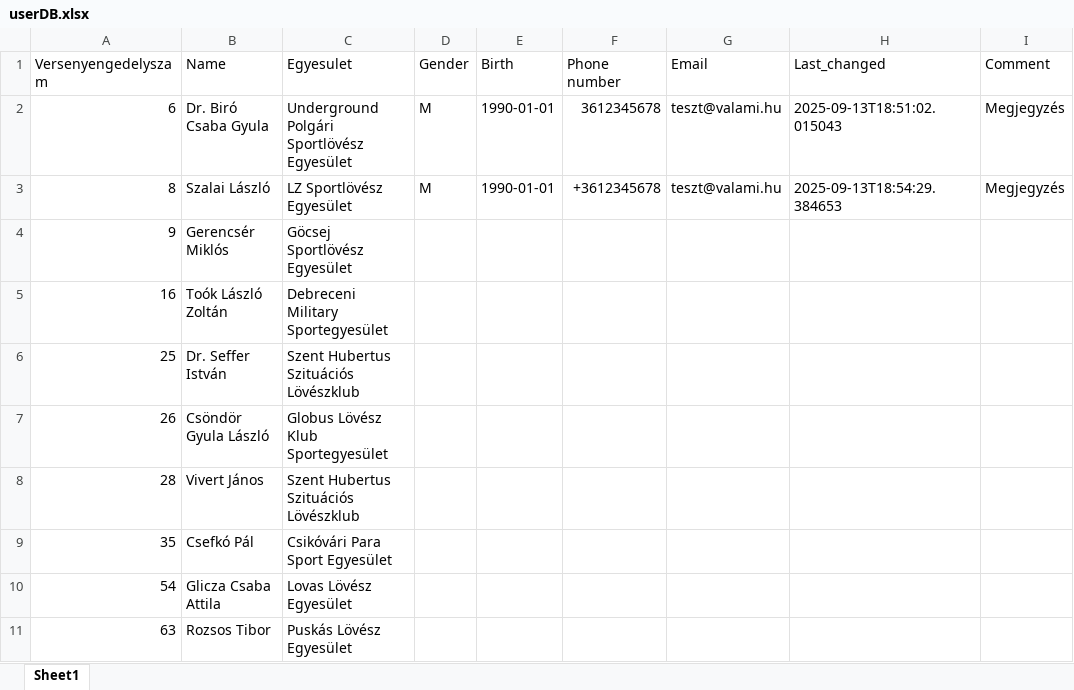
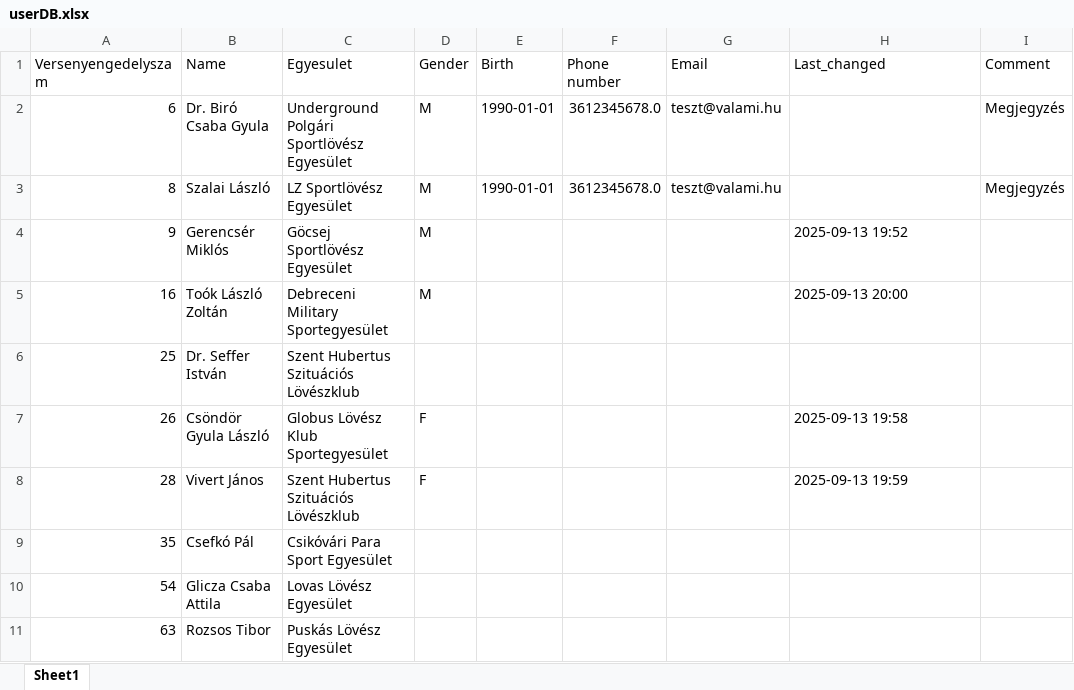
Before and after one commit to SwarzKalman/Ullo_loter, an Excel workbook: database/userDB.xlsx, sheet Sheet1, drawn as a sheet; only a part is shown; values as stored, in another font and other column widths than the file's, no cell formats; the diff names each change by its address in the sheet, - before the commit and + after, or states it on an @@ line.

```diff
--- a/database/userDB.xlsx (sheet Sheet1)
+++ b/database/userDB.xlsx (sheet Sheet1)
-F2 (Phone number): 3612345678
+F2 (Phone number): 3612345678.0
-H2 (Last_changed): 2025-09-13T18:51:02.015043
+H2 (Last_changed): (empty)
-F3 (Phone number): +3612345678
+F3 (Phone number): 3612345678.0
-H3 (Last_changed): 2025-09-13T18:54:29.384653
+H3 (Last_changed): (empty)
-D4:D5 (Gender): (empty)
+D4:D5 (Gender): M
-H4 (Last_changed): (empty)
+H4 (Last_changed): 2025-09-13 19:52
-H5 (Last_changed): (empty)
+H5 (Last_changed): 2025-09-13 20:00
-D7:D8 (Gender): (empty)
+D7:D8 (Gender): F
-H7 (Last_changed): (empty)
+H7 (Last_changed): 2025-09-13 19:58
-H8 (Last_changed): (empty)
+H8 (Last_changed): 2025-09-13 19:59
```
Also changed, not shown: cell formats, database/versenyEredmenyek.xlsx, database/versenyekDB.xlsx, 2 other files.
